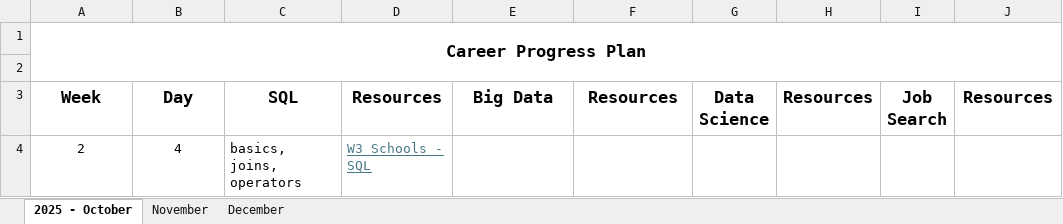
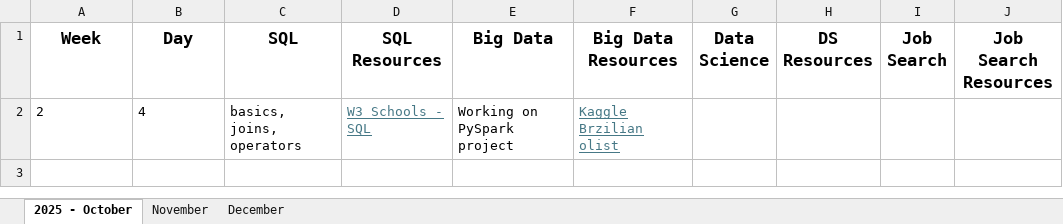
Before and after one commit to srikanth506/DataWorks, an Excel workbook: DataWorks Progress Plan.xlsx, sheet 2025 - October, drawn as a sheet; values as stored, in another font and other column widths than the file's, no borders; removed rows and columns are numbered as before the commit, all else as after; the diff names each change by its address in the sheet, - before the commit and + after, or states it on an @@ line.

Commit message:
this file updates the readme from excel file

```diff
--- a/DataWorks Progress Plan.xlsx (sheet 2025 - October)
+++ b/DataWorks Progress Plan.xlsx (sheet 2025 - October)
-row 1: Career Progress Plan
-row 2: (empty)
-D1: Resources
+D1: SQL Resources
-F1: Resources
+F1: Big Data Resources
-H1: Resources
+H1: DS Resources
-J1: Resources
+J1: Job Search Resources
-A2:B2 alignment: center
+A2:B2 alignment: left
-E2 (Big Data): (empty)
+E2 (Big Data): Working on PySpark project
-F2 (Big Data Resources): (empty)
+F2 (Big Data Resources): Kaggle Brzilian olist
```
Also changed, not shown: 2 other files.
